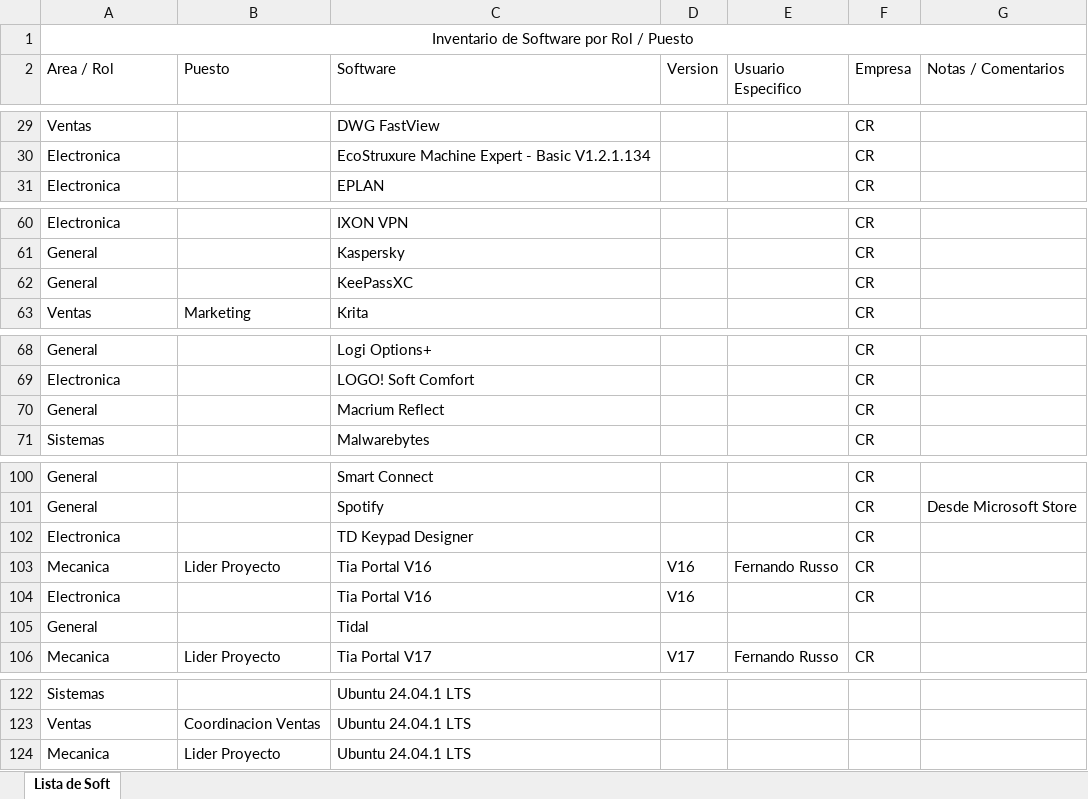
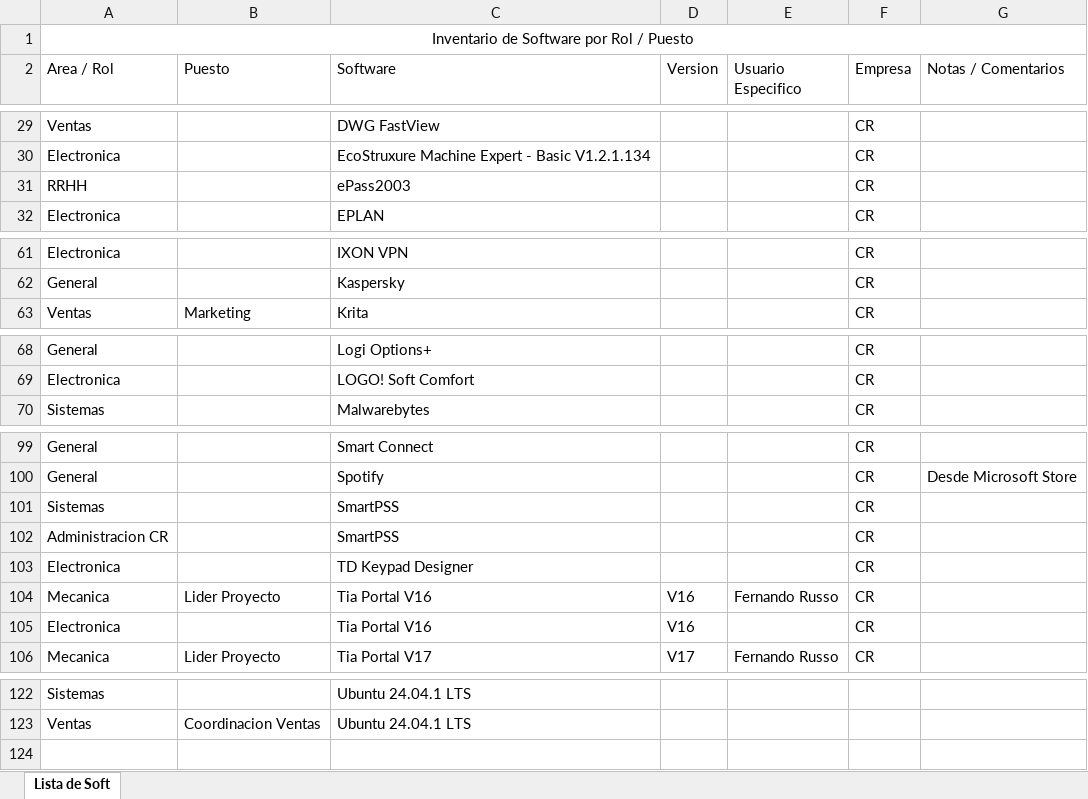
Before and after one commit to CremonaInoxidableSA/soft-aprobado, an Excel workbook: data/RP_Software_Aprobado.xlsx, sheet Lista de Soft, drawn as a sheet; only a part is shown, gaps mark what is left out; values as stored, in another font and other column widths than the file's, no borders; table styles not drawn; removed rows and columns are numbered as before the commit, all else as after; the diff names each change by its address in the sheet, - before the commit and + after, or states it on an @@ line.

```diff
--- a/data/RP_Software_Aprobado.xlsx (sheet Lista de Soft)
+++ b/data/RP_Software_Aprobado.xlsx (sheet Lista de Soft)
+row 31: RRHH |  | ePass2003 |  |  | CR
-row 62: General |  | KeePassXC |  |  | CR
-row 70: General |  | Macrium Reflect |  |  | CR
+row 101: Sistemas |  | SmartPSS |  |  | CR
+row 102: Administracion CR |  | SmartPSS |  |  | CR
-row 105: General |  | Tidal
-row 124: Mecanica | Lider Proyecto | Ubuntu 24.04.1 LTS
```
Also changed, not shown: 1 other file.
